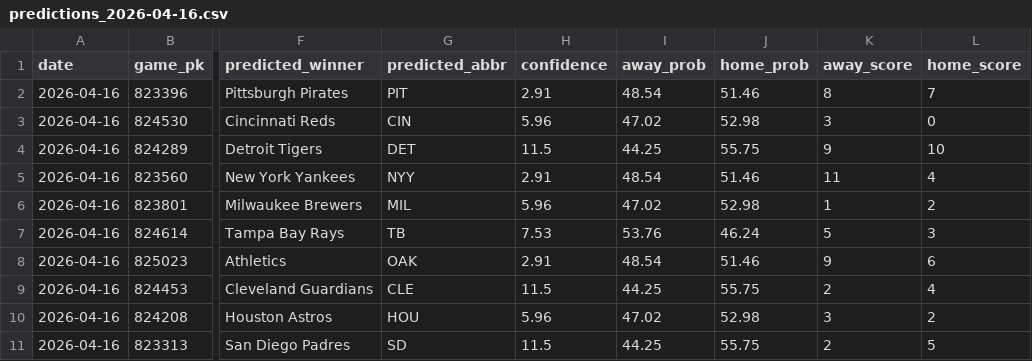
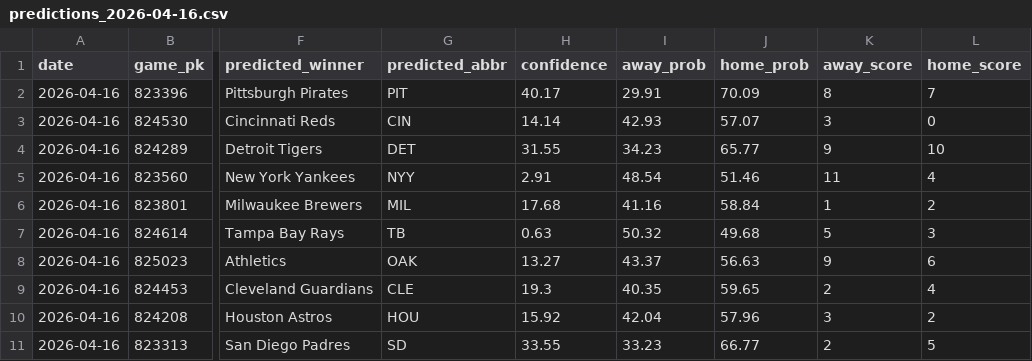
Before and after one commit to andrewhm29/mlb, a CSV file: predictions_2026-04-16.csv, drawn as a sheet; only a part is shown, gaps mark what is left out; the diff names each change by its address in the sheet, - before the commit and + after, or states it on an @@ line.

```diff
--- a/predictions_2026-04-16.csv
+++ b/predictions_2026-04-16.csv
-H2 (confidence): 2.91
+H2 (confidence): 40.17
-I2 (away_prob): 48.54
+I2 (away_prob): 29.91
-J2 (home_prob): 51.46
+J2 (home_prob): 70.09
-H3 (confidence): 5.96
+H3 (confidence): 14.14
-I3 (away_prob): 47.02
+I3 (away_prob): 42.93
-J3 (home_prob): 52.98
+J3 (home_prob): 57.07
-H4 (confidence): 11.5
+H4 (confidence): 31.55
-I4 (away_prob): 44.25
+I4 (away_prob): 34.23
-J4 (home_prob): 55.75
+J4 (home_prob): 65.77
-H6 (confidence): 5.96
+H6 (confidence): 17.68
-I6 (away_prob): 47.02
+I6 (away_prob): 41.16
-J6 (home_prob): 52.98
+J6 (home_prob): 58.84
-H7 (confidence): 7.53
+H7 (confidence): 0.63
-I7 (away_prob): 53.76
+I7 (away_prob): 50.32
-J7 (home_prob): 46.24
+J7 (home_prob): 49.68
-H8 (confidence): 2.91
+H8 (confidence): 13.27
-I8 (away_prob): 48.54
+I8 (away_prob): 43.37
-J8 (home_prob): 51.46
+J8 (home_prob): 56.63
-H9 (confidence): 11.5
+H9 (confidence): 19.3
-I9 (away_prob): 44.25
+I9 (away_prob): 40.35
-J9 (home_prob): 55.75
+J9 (home_prob): 59.65
-H10 (confidence): 5.96
+H10 (confidence): 15.92
-I10 (away_prob): 47.02
+I10 (away_prob): 42.04
-J10 (home_prob): 52.98
+J10 (home_prob): 57.96
-H11 (confidence): 11.5
+H11 (confidence): 33.55
-I11 (away_prob): 44.25
+I11 (away_prob): 33.23
-J11 (home_prob): 55.75
+J11 (home_prob): 66.77
```
Also changed, not shown: data/teams_stats.csv, 1 other file.
